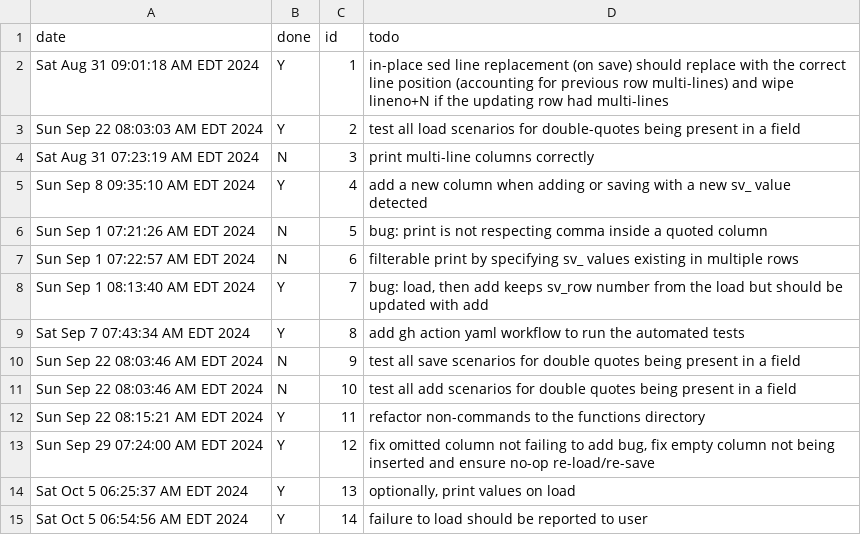
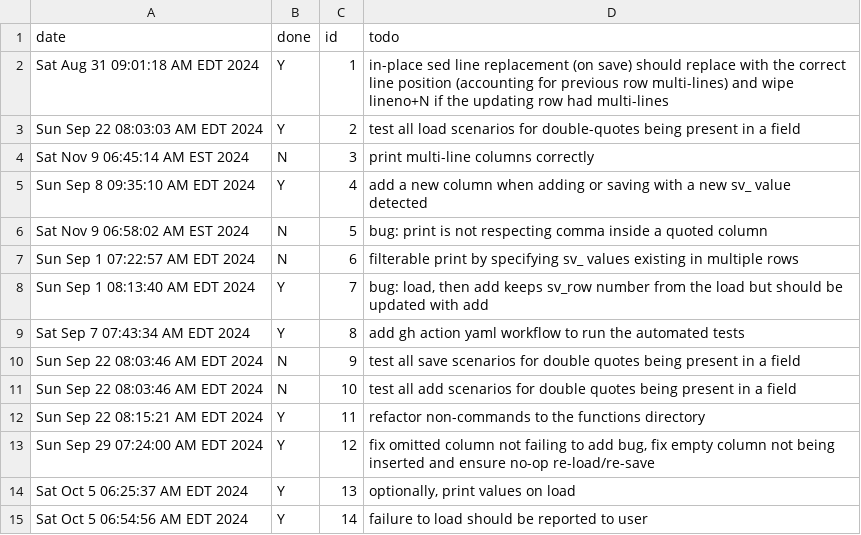
Before and after one commit to koreyhinton/sv, a CSV file: project_backlog.csv, drawn as a sheet.

```diff
--- a/project_backlog.csv
+++ b/project_backlog.csv
@@ -3,5 +3,5 @@ Sat Aug 31 09:01:18 AM EDT 2024,Y,1,in-place sed line replacement (on save) shou
 Sun Sep 22 08:03:03 AM EDT 2024,Y,2,test all load scenarios for double-quotes being present in a field
-Sat Aug 31 07:23:19 AM EDT 2024,N,3,print multi-line columns correctly
+Sat Nov  9 06:45:14 AM EST 2024,N,3,print multi-line columns correctly
 Sun Sep  8 09:35:10 AM EDT 2024,Y,4,add a new column when adding or saving with a new sv_ value detected
-Sun Sep  1 07:21:26 AM EDT 2024,N,5,bug: print is not respecting comma inside a quoted column
+Sat Nov  9 06:58:02 AM EST 2024,N,5,bug: print is not respecting comma inside a quoted column
 Sun Sep  1 07:22:57 AM EDT 2024,N,6,filterable print by specifying sv_ values existing in multiple rows
```
Also changed, not shown: 2 other files.
